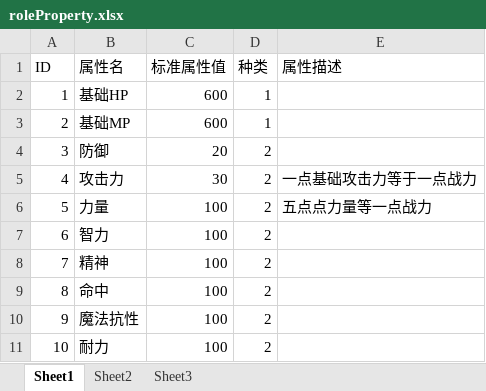
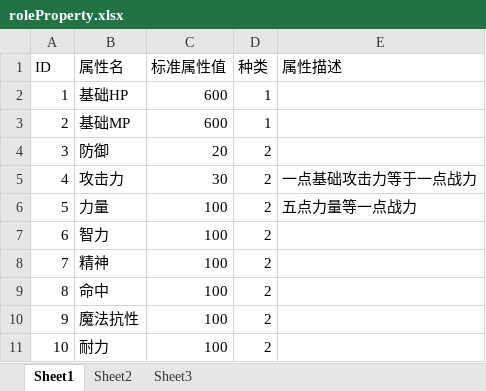
Before and after one commit to gonefuture/mmorpg, an Excel workbook: gameserver/src/main/resources/gameData/roleProperty.xlsx, sheet Sheet1, drawn as a sheet; values as stored, in another font and other column widths than the file's, no borders; the diff names each change by its address in the sheet, - before the commit and + after, or states it on an @@ line.

```diff
--- a/gameserver/src/main/resources/gameData/roleProperty.xlsx (sheet Sheet1)
+++ b/gameserver/src/main/resources/gameData/roleProperty.xlsx (sheet Sheet1)
-E6 (属性描述): 五点点力量等一点战力
+E6 (属性描述): 五点力量等一点战力
```
Also changed, not shown: 5 other files.
